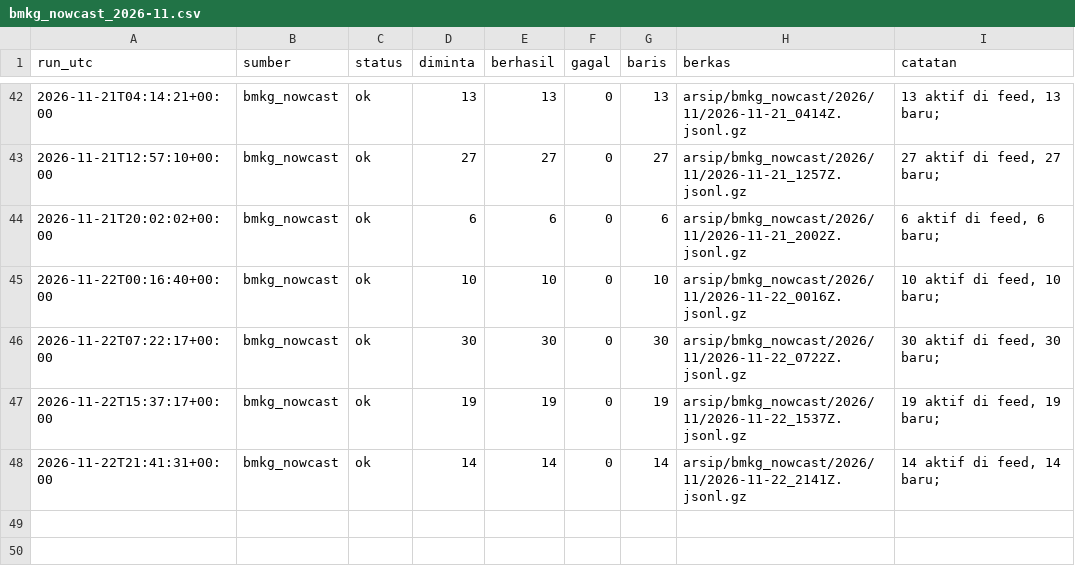
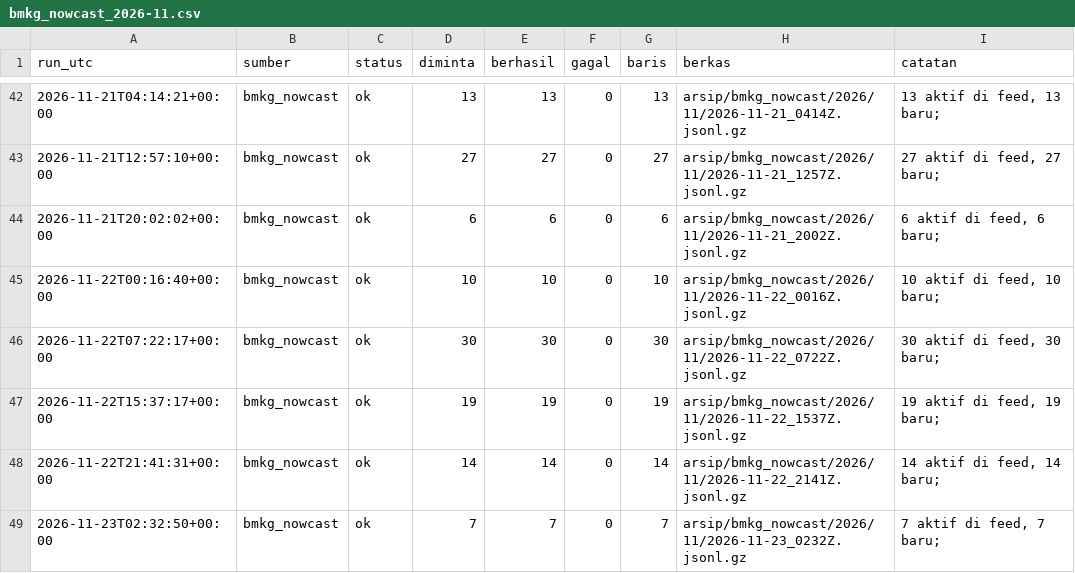
Before and after one commit to mrafiraamadhan/arsip-realtime-indonesia, a CSV file: log/bmkg_nowcast_2026-11.csv, drawn as a sheet; only a part is shown, gaps mark what is left out.

```diff
--- a/log/bmkg_nowcast_2026-11.csv
+++ b/log/bmkg_nowcast_2026-11.csv
@@ -48 +48,2 @@ run_utc,sumber,status,diminta,berhasil,gagal,baris,berkas,catatan
 2026-11-22T21:41:31+00:00,bmkg_nowcast,ok,14,14,0,14,arsip/bmkg_nowcast/2026/11/2026-11-22_2141Z.jsonl.gz,"14 aktif di feed, 14 baru; "
+2026-11-23T02:32:50+00:00,bmkg_nowcast,ok,7,7,0,7,arsip/bmkg_nowcast/2026/11/2026-11-23_0232Z.jsonl.gz,"7 aktif di feed, 7 baru; "
```
Also changed, not shown: 2 other files.
